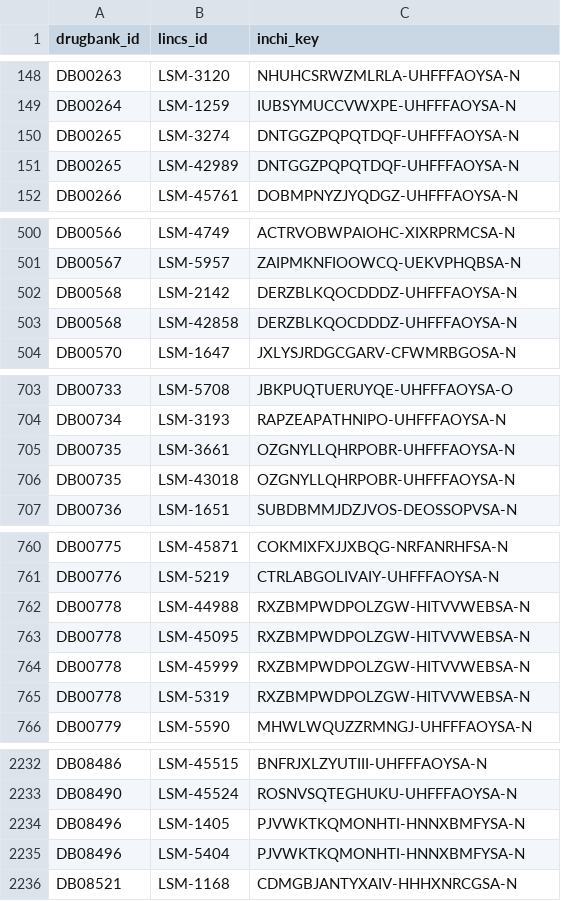
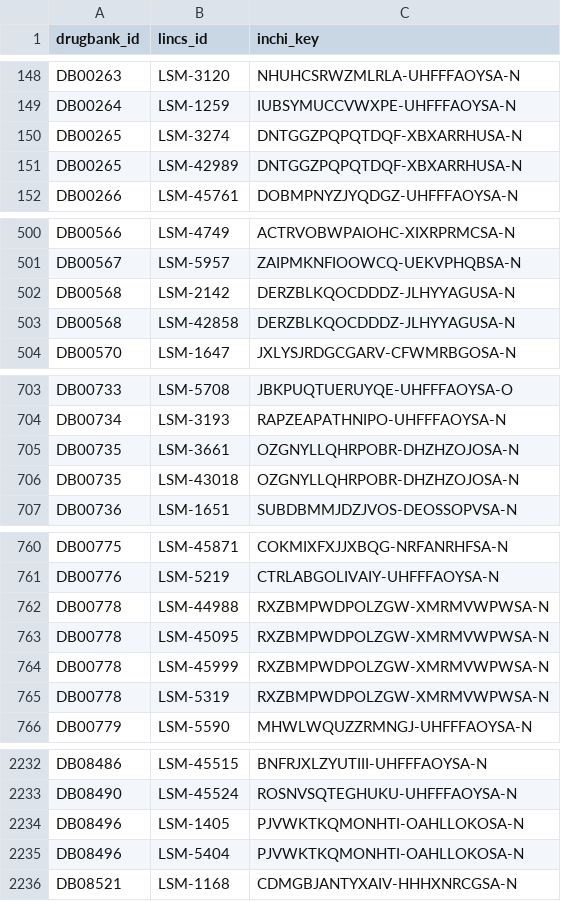
Before and after one commit to MaayanLab/Drugmonizome, a TSV file: drugsetlibraries/metadata/mapping_files/lincs.tsv, drawn as a sheet; only a part is shown, gaps mark what is left out; the diff covers the shown part only.

```diff
--- a/drugsetlibraries/metadata/mapping_files/lincs.tsv
+++ b/drugsetlibraries/metadata/mapping_files/lincs.tsv
@@ -149,4 +149,4 @@ DB00263	LSM-3120	NHUHCSRWZMLRLA-UHFFFAOYSA-N
 DB00264	LSM-1259	IUBSYMUCCVWXPE-UHFFFAOYSA-N
-DB00265	LSM-3274	DNTGGZPQPQTDQF-UHFFFAOYSA-N
-DB00265	LSM-42989	DNTGGZPQPQTDQF-UHFFFAOYSA-N
+DB00265	LSM-3274	DNTGGZPQPQTDQF-XBXARRHUSA-N
+DB00265	LSM-42989	DNTGGZPQPQTDQF-XBXARRHUSA-N
 DB00266	LSM-45761	DOBMPNYZJYQDGZ-UHFFFAOYSA-N
@@ -501,4 +501,4 @@ DB00566	LSM-4749	ACTRVOBWPAIOHC-XIXRPRMCSA-N
 DB00567	LSM-5957	ZAIPMKNFIOOWCQ-UEKVPHQBSA-N
-DB00568	LSM-2142	DERZBLKQOCDDDZ-UHFFFAOYSA-N
-DB00568	LSM-42858	DERZBLKQOCDDDZ-UHFFFAOYSA-N
+DB00568	LSM-2142	DERZBLKQOCDDDZ-JLHYYAGUSA-N
+DB00568	LSM-42858	DERZBLKQOCDDDZ-JLHYYAGUSA-N
 DB00570	LSM-1647	JXLYSJRDGCGARV-CFWMRBGOSA-N
@@ -704,4 +704,4 @@ DB00733	LSM-5708	JBKPUQTUERUYQE-UHFFFAOYSA-O
 DB00734	LSM-3193	RAPZEAPATHNIPO-UHFFFAOYSA-N
-DB00735	LSM-3661	OZGNYLLQHRPOBR-UHFFFAOYSA-N
-DB00735	LSM-43018	OZGNYLLQHRPOBR-UHFFFAOYSA-N
+DB00735	LSM-3661	OZGNYLLQHRPOBR-DHZHZOJOSA-N
+DB00735	LSM-43018	OZGNYLLQHRPOBR-DHZHZOJOSA-N
 DB00736	LSM-1651	SUBDBMMJDZJVOS-DEOSSOPVSA-N
@@ -761,6 +761,6 @@ DB00775	LSM-45871	COKMIXFXJJXBQG-NRFANRHFSA-N
 DB00776	LSM-5219	CTRLABGOLIVAIY-UHFFFAOYSA-N
-DB00778	LSM-44988	RXZBMPWDPOLZGW-HITVVWEBSA-N
-DB00778	LSM-45095	RXZBMPWDPOLZGW-HITVVWEBSA-N
-DB00778	LSM-45999	RXZBMPWDPOLZGW-HITVVWEBSA-N
-DB00778	LSM-5319	RXZBMPWDPOLZGW-HITVVWEBSA-N
+DB00778	LSM-44988	RXZBMPWDPOLZGW-XMRMVWPWSA-N
+DB00778	LSM-45095	RXZBMPWDPOLZGW-XMRMVWPWSA-N
+DB00778	LSM-45999	RXZBMPWDPOLZGW-XMRMVWPWSA-N
+DB00778	LSM-5319	RXZBMPWDPOLZGW-XMRMVWPWSA-N
 DB00779	LSM-5590	MHWLWQUZZRMNGJ-UHFFFAOYSA-N
@@ -2233,4 +2233,4 @@ DB08486	LSM-45515	BNFRJXLZYUTIII-UHFFFAOYSA-N
 DB08490	LSM-45524	ROSNVSQTEGHUKU-UHFFFAOYSA-N
-DB08496	LSM-1405	PJVWKTKQMONHTI-HNNXBMFYSA-N
-DB08496	LSM-5404	PJVWKTKQMONHTI-HNNXBMFYSA-N
+DB08496	LSM-1405	PJVWKTKQMONHTI-OAHLLOKOSA-N
+DB08496	LSM-5404	PJVWKTKQMONHTI-OAHLLOKOSA-N
 DB08521	LSM-1168	CDMGBJANTYXAIV-HHHXNRCGSA-N
```
Also changed, not shown: 10 edited cells elsewhere in this file, drugsetlibraries/metadata/mapping_files/dailtmed_new.tsv, drugsetlibraries/metadata/mapping_files/dailymed.tsv, 16 other files.
